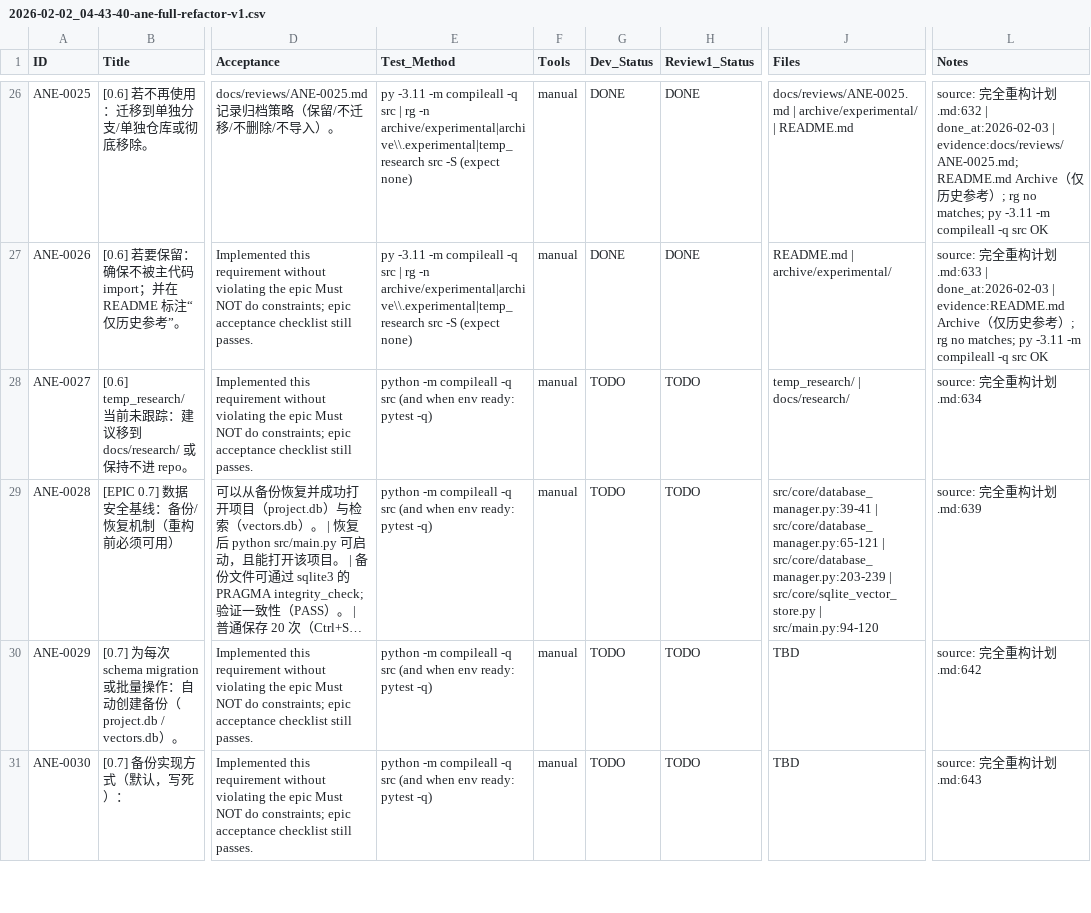
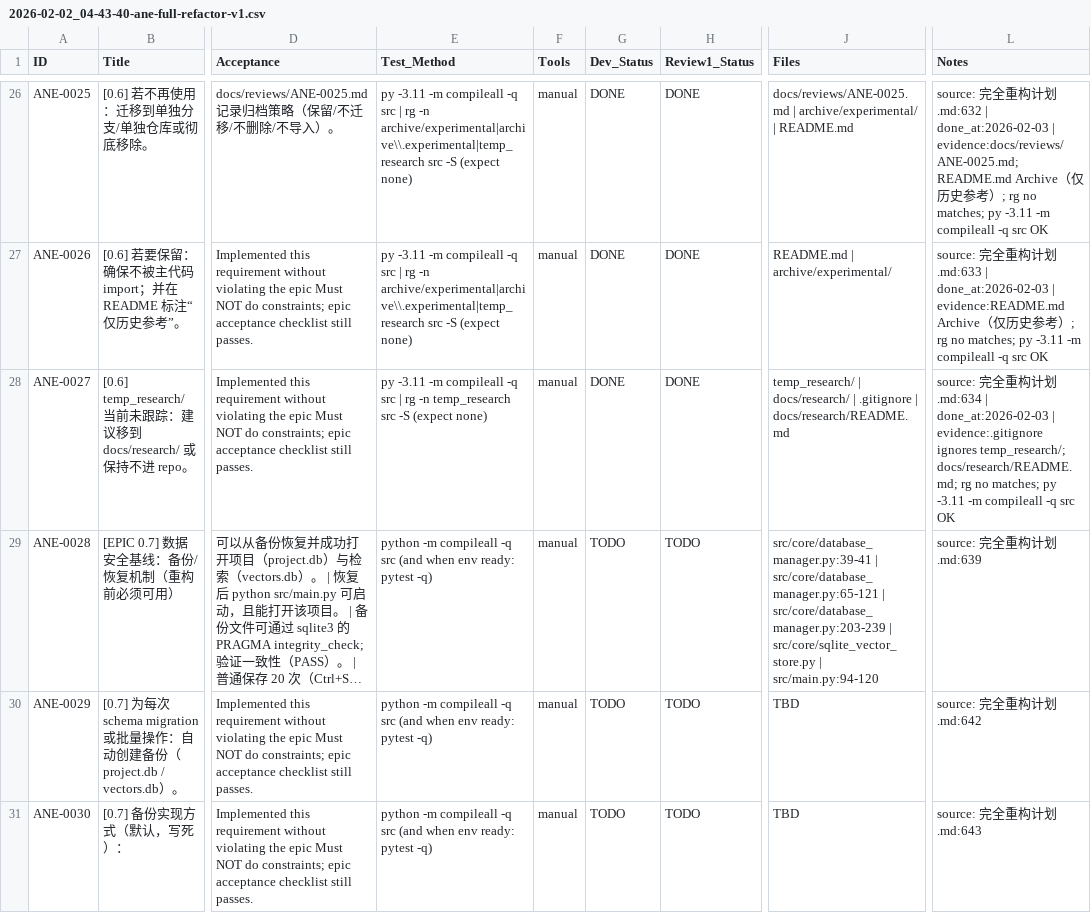
Before and after one commit to inliver233/Ai-Novel-Editor, a CSV file: issues/2026-02-02_04-43-40-ane-full-refactor-v1.csv, drawn as a sheet; only a part is shown, gaps mark what is left out; long unchanged cells end in …; the diff names each change by its address in the sheet, - before the commit and + after, or states it on an @@ line.

Commit message:
[ANE-0027] [0.6] temp_research/ 当前未跟踪：建议移到 docs/research/ 或保持不进 repo。

```diff
--- a/issues/2026-02-02_04-43-40-ane-full-refactor-v1.csv
+++ b/issues/2026-02-02_04-43-40-ane-full-refactor-v1.csv
-E28 (Test_Method): python -m compileall -q src (and when env ready: pytest -q)
+E28 (Test_Method): py -3.11 -m compileall -q src | rg -n temp_research src -S (expect none)
-G28 (Dev_Status): TODO
+G28 (Dev_Status): DONE
-H28 (Review1_Status): TODO
+H28 (Review1_Status): DONE
-J28 (Files): …| docs/research/
+J28 (Files): …| docs/research/ | .gitignore | docs/research/README.md
-L28 (Notes): …划.md:634
+L28 (Notes): …划.md:634 | done_at:2026-02-03 | evidence:.gitignore ignores temp_research/; docs/research/README.md; rg no matches; py -3.11 -m compileall -q src OK
```
Also changed, not shown: 2 other files.
